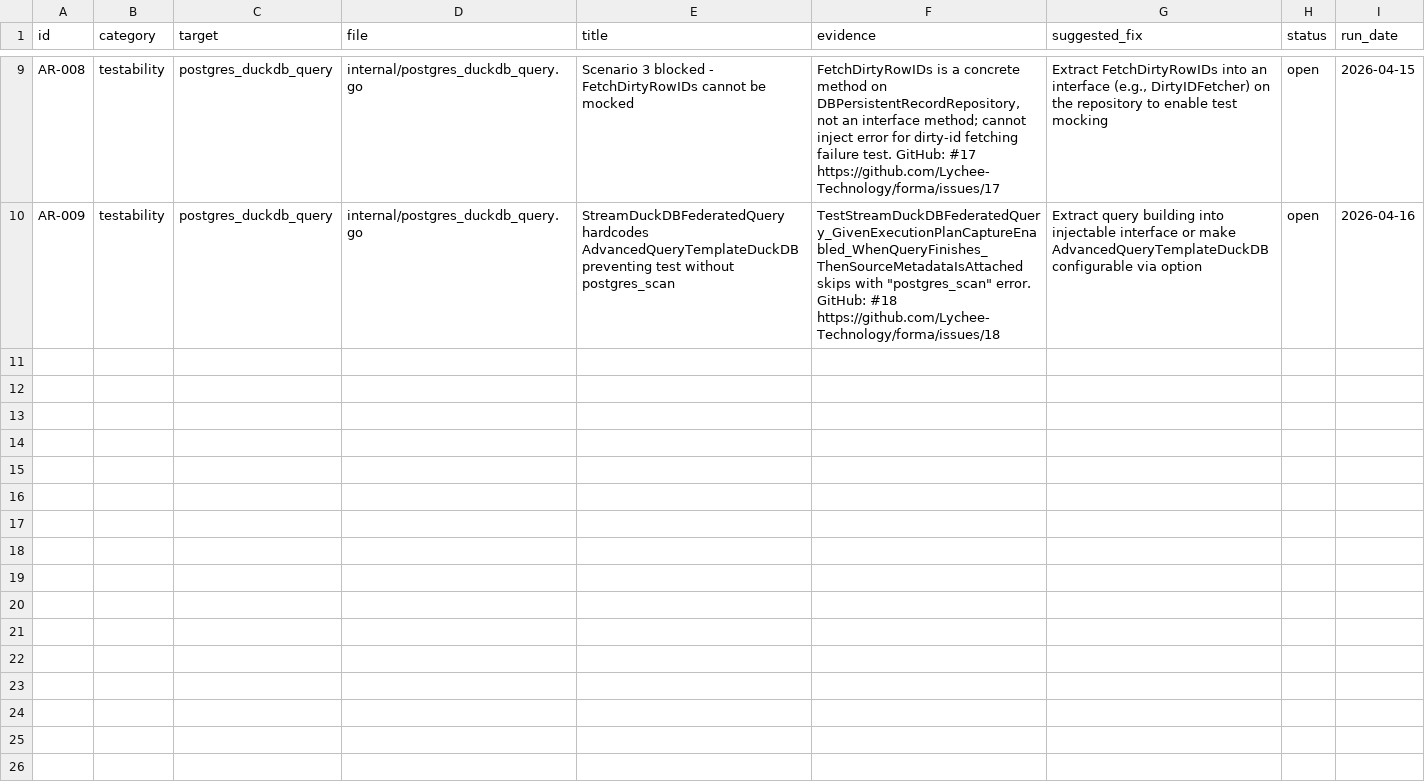
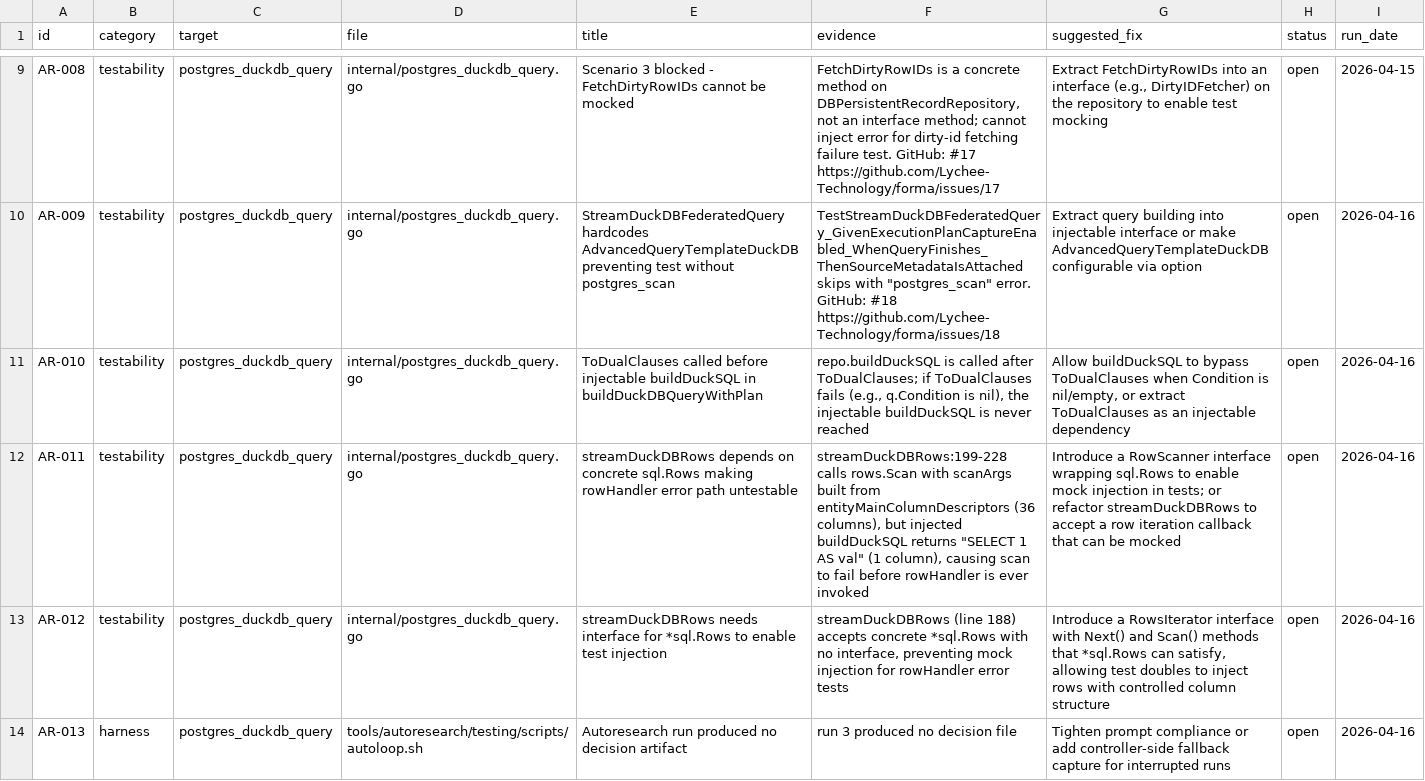
Before and after one commit to Lychee-Technology/forma, a TSV file: tools/autoresearch/testing/issues.tsv, drawn as a sheet; only a part is shown, gaps mark what is left out; the diff covers the shown part only; the diff names each change by its address in the sheet, - before the commit and + after, or states it on an @@ line.

Commit message:
chore(autoresearch): track new targets and blocker backlog

```diff
--- a/tools/autoresearch/testing/issues.tsv
+++ b/tools/autoresearch/testing/issues.tsv
+row 11: AR-010 | testability | postgres_duckdb_query | internal/postgres_duckdb_query.go | ToDualClauses called before injectable buildDuckSQL in buildDuckDBQueryWithPlan | repo.buildDuckSQL is called after ToDualClauses; if ToDualClauses fails (e.g., q.Condition is nil), the injectable buildDuckSQL is never reached | Allow buildDuckSQL to bypass ToDualClauses when Condition is nil/empty, or extract ToDualClauses as an injectable dependency | open | 2026-04-16
+row 12: AR-011 | testability | postgres_duckdb_query | internal/postgres_duckdb_query.go | streamDuckDBRows depends on concrete sql.Rows making rowHandler error path untestable | streamDuckDBRows:199-228 calls rows.Scan with scanArgs built from entityMainColumnDescriptors (36 columns), but injected buildDuckSQL returns "SELECT 1 AS val" (1 column), causing scan to fail before rowHandler is ever invoked | Introduce a RowScanner interface wrapping sql.Rows to enable mock injection in tests; or refactor streamDuckDBRows to accept a row iteration callback that can be mocked | open | 2026-04-16
+row 13: AR-012 | testability | postgres_duckdb_query | internal/postgres_duckdb_query.go | streamDuckDBRows needs interface for *sql.Rows to enable test injection | streamDuckDBRows (line 188) accepts concrete *sql.Rows with no interface, preventing mock injection for rowHandler error tests | Introduce a RowsIterator interface with Next() and Scan() methods that *sql.Rows can satisfy, allowing test doubles to inject rows with controlled column structure | open | 2026-04-16
+row 14: AR-013 | harness | postgres_duckdb_query | tools/autoresearch/testing/scripts/autoloop.sh | Autoresearch run produced no decision artifact | run 3 produced no decision file | Tighten prompt compliance or add controller-side fallback capture for interrupted runs | open | 2026-04-16
```
Also changed, not shown: 3 added rows elsewhere in this file, 4 other files.
